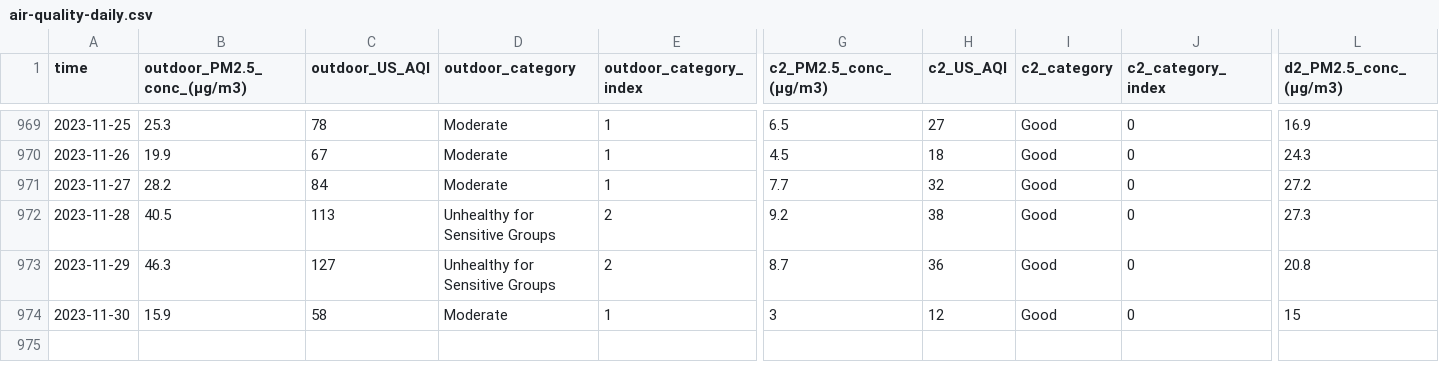
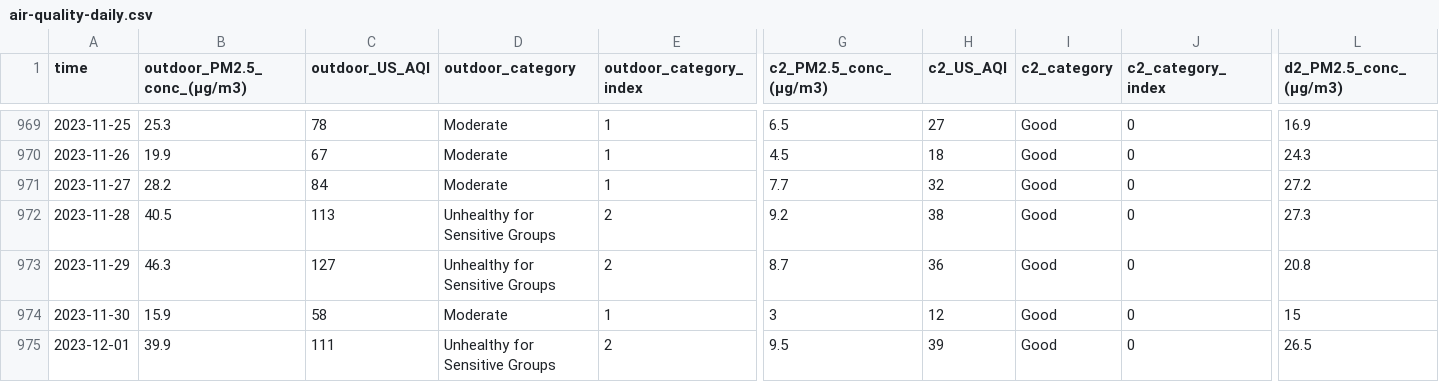
Before and after one commit to RitinDev/CITIES-data-scraper-test, a CSV file: air-quality/air-quality-daily.csv, drawn as a sheet; only a part is shown, gaps mark what is left out; rows hold the shown columns only; the diff names each change by its address in the sheet, - before the commit and + after, or states it on an @@ line.

```diff
--- a/air-quality/air-quality-daily.csv
+++ b/air-quality/air-quality-daily.csv
+row 975: 2023-12-01 | 39.9 | 111 | Unhealthy for Sensitive Groups | 2 | 9.5 | 39 | Good | 0 | 26.5
```
Also changed, not shown: 3 other files.
